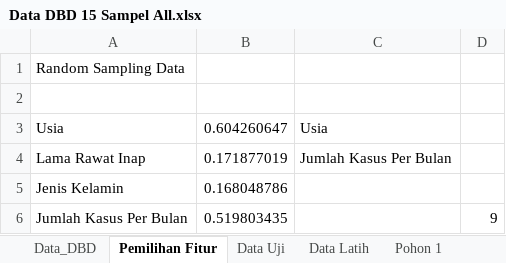
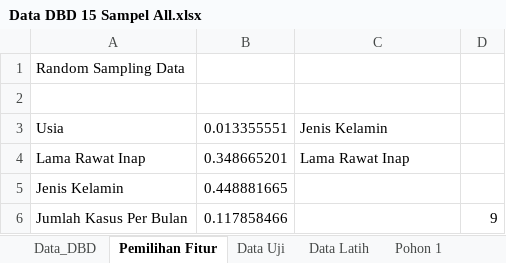
Before and after one commit to Suwardi87/prediksi-DBD, an Excel workbook: Data DBD 15 Sampel All.xlsx, sheet Pemilihan Fitur, drawn as a sheet; values as stored, in another font and other column widths than the file's, no borders; the diff names each change by its address in the sheet, - before the commit and + after, or states it on an @@ line.

```diff
--- a/Data DBD 15 Sampel All.xlsx (sheet Pemilihan Fitur)
+++ b/Data DBD 15 Sampel All.xlsx (sheet Pemilihan Fitur)
-B3: 0.604260647
+B3: 0.013355551
-C3: Usia
+C3: Jenis Kelamin
-B4: 0.171877019
+B4: 0.348665201
-C4: Jumlah Kasus Per Bulan
+C4: Lama Rawat Inap
-B5: 0.168048786
+B5: 0.448881665
-B6: 0.519803435
+B6: 0.117858466
```
Also changed, not shown: sheet Pohon 5, sheet Pohon 11, sheet Pohon 15, sheet Pohon 4, sheet Pohon 10, sheet Pohon 7, 10 more sheets, formulas that keep their value, charts or pictures, 3 other files.
